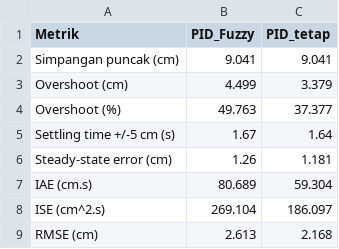
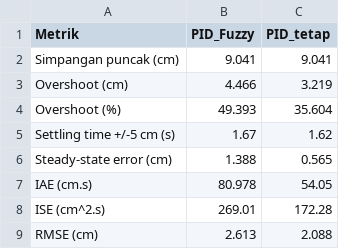
Before and after one commit to asadbahauddin/robot-penyiram-tanaman-fuzzy-pid, a CSV file: simulasi_matlab/hasil/perbandingan/metrik_S5_gabungan.csv, drawn as a sheet.

```diff
--- a/simulasi_matlab/hasil/perbandingan/metrik_S5_gabungan.csv
+++ b/simulasi_matlab/hasil/perbandingan/metrik_S5_gabungan.csv
@@ -2,8 +2,8 @@ Metrik,PID_Fuzzy,PID_tetap
 Simpangan puncak (cm),9.041,9.041
-Overshoot (cm),4.499,3.379
-Overshoot (%),49.763,37.377
-Settling time +/-5 cm (s),1.67,1.64
-Steady-state error (cm),1.26,1.181
-IAE (cm.s),80.689,59.304
-ISE (cm^2.s),269.104,186.097
-RMSE (cm),2.613,2.168
+Overshoot (cm),4.466,3.219
+Overshoot (%),49.393,35.604
+Settling time +/-5 cm (s),1.67,1.62
+Steady-state error (cm),1.388,0.565
+IAE (cm.s),80.978,54.05
+ISE (cm^2.s),269.01,172.28
+RMSE (cm),2.613,2.088
```
Also changed, not shown: simulasi_matlab/hasil/perbandingan/metrik_S1_geser_kiri.csv, simulasi_matlab/hasil/perbandingan/metrik_S2_geser_kanan.csv, 12 other files.
